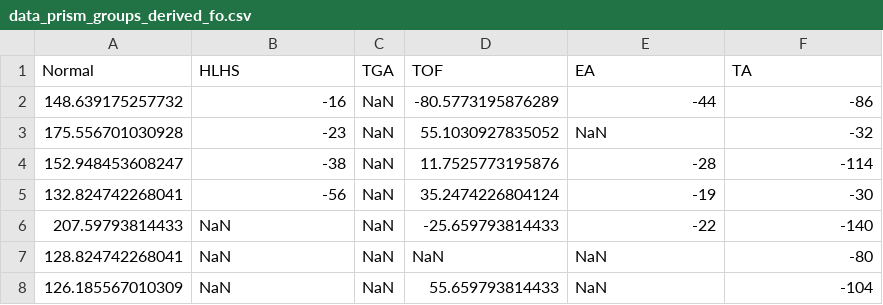
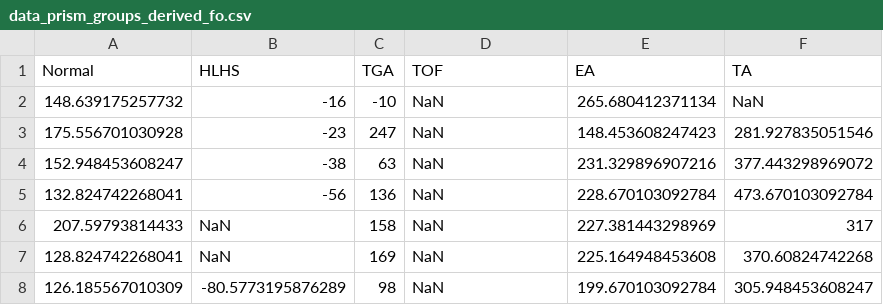
Before and after one commit to jfpva/fetal_chd_hemodynamic_patterns, a CSV file: results/prism_data/data_prism_groups_derived_fo.csv, drawn as a sheet; only a part is shown; the diff covers the shown part only.

```diff
--- a/results/prism_data/data_prism_groups_derived_fo.csv
+++ b/results/prism_data/data_prism_groups_derived_fo.csv
@@ -1,8 +1,8 @@
 Normal,HLHS,TGA,TOF,EA,TA
-148.639175257732,-16,NaN,-80.5773195876289,-44,-86
-175.556701030928,-23,NaN,55.1030927835052,NaN,-32
-152.948453608247,-38,NaN,11.7525773195876,-28,-114
-132.824742268041,-56,NaN,35.2474226804124,-19,-30
-207.59793814433,NaN,NaN,-25.659793814433,-22,-140
-128.824742268041,NaN,NaN,NaN,NaN,-80
-126.185567010309,NaN,NaN,55.659793814433,NaN,-104
+148.639175257732,-16,-10,NaN,265.680412371134,NaN
+175.556701030928,-23,247,NaN,148.453608247423,281.927835051546
+152.948453608247,-38,63,NaN,231.329896907216,377.443298969072
+132.824742268041,-56,136,NaN,228.670103092784,473.670103092784
+207.59793814433,NaN,158,NaN,227.381443298969,317
+128.824742268041,NaN,169,NaN,225.164948453608,370.60824742268
+126.185567010309,-80.5773195876289,98,NaN,199.670103092784,305.948453608247
```
Also changed, not shown: 60 edited cells elsewhere in this file, results/prism_data/data_prism_groups_derived_cvo.csv, results/prism_data/data_prism_groups_derived_da.csv, 7 other files.
